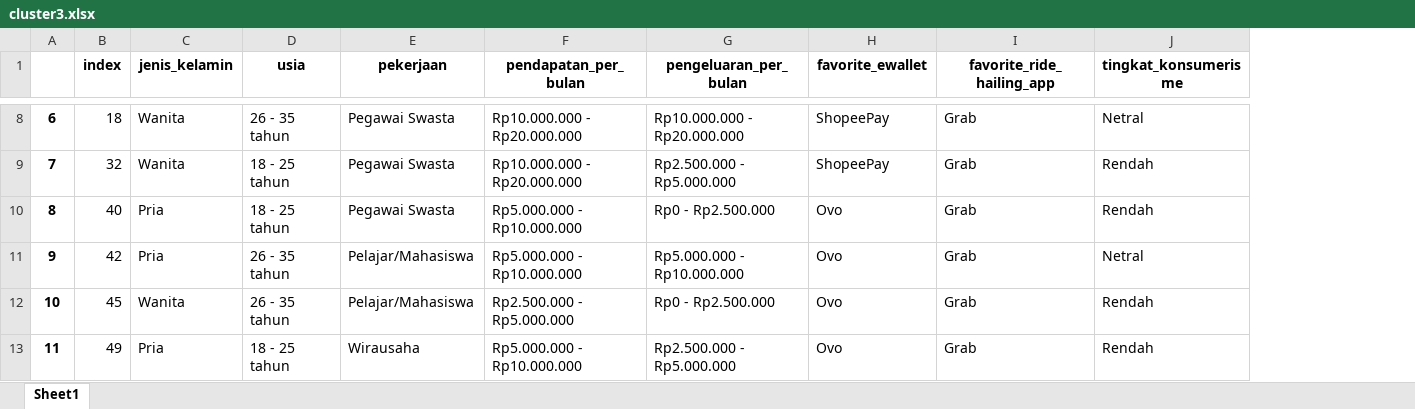
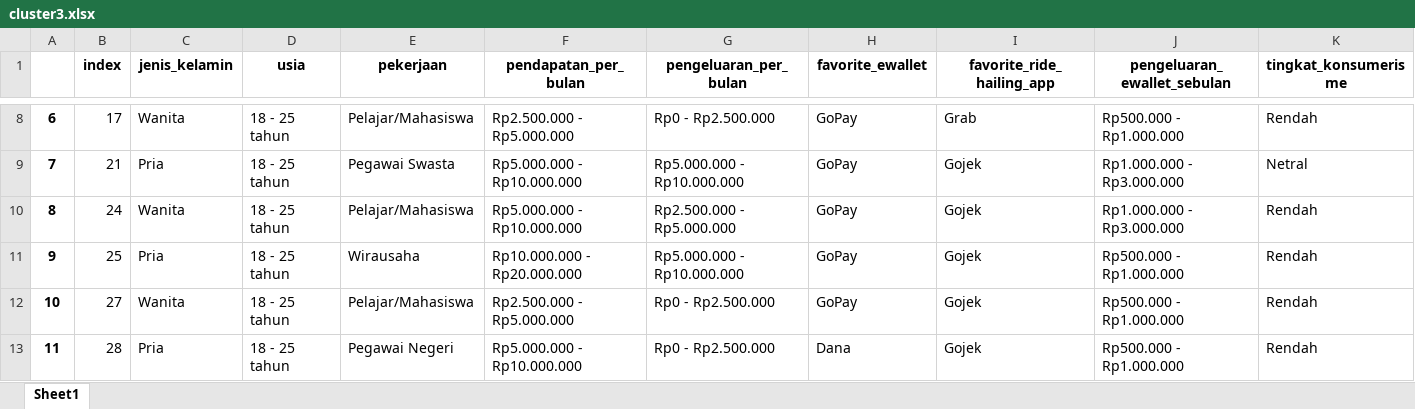
Before and after one commit to hafidhadhiet/Marketing-Management-Clustering, an Excel workbook: cluster3.xlsx, sheet Sheet1, drawn as a sheet; only a part is shown, gaps mark what is left out; values as stored, in another font and other column widths than the file's, no borders; addresses are those after the commit; the diff covers the shown part only; the diff names each change by its address in the sheet, - before the commit and + after, or states it on an @@ line.

```diff
--- a/cluster3.xlsx (sheet Sheet1)
+++ b/cluster3.xlsx (sheet Sheet1)
+column J (pengeluaran_ewallet_sebulan), rows 8-13: Rp500.000 - Rp1.000.000 | Rp1.000.000 - Rp3.000.000 | Rp1.000.000 - Rp3.000.000 | Rp500.000 - Rp1.000.000 | Rp500.000 - Rp1.000.000 | Rp500.000 - Rp1.000.000
-B8 (index): 18
+B8 (index): 17
-D8 (usia): 26 - 35 tahun
+D8 (usia): 18 - 25 tahun
-E8 (pekerjaan): Pegawai Swasta
+E8 (pekerjaan): Pelajar/Mahasiswa
-F8 (pendapatan_per_bulan): Rp10.000.000 - Rp20.000.000
+F8 (pendapatan_per_bulan): Rp2.500.000 - Rp5.000.000
-G8 (pengeluaran_per_bulan): Rp10.000.000 - Rp20.000.000
+G8 (pengeluaran_per_bulan): Rp0 - Rp2.500.000
-H8:H9 (favorite_ewallet): ShopeePay
+H8:H9 (favorite_ewallet): GoPay
-K8 (tingkat_konsumerisme): Netral
+K8 (tingkat_konsumerisme): Rendah
-B9 (index): 32
+B9 (index): 21
-C9 (jenis_kelamin): Wanita
+C9 (jenis_kelamin): Pria
-F9 (pendapatan_per_bulan): Rp10.000.000 - Rp20.000.000
+F9 (pendapatan_per_bulan): Rp5.000.000 - Rp10.000.000
-G9 (pengeluaran_per_bulan): Rp2.500.000 - Rp5.000.000
+G9 (pengeluaran_per_bulan): Rp5.000.000 - Rp10.000.000
-I9:I13 (favorite_ride_hailing_app): Grab
+I9:I13 (favorite_ride_hailing_app): Gojek
-K9 (tingkat_konsumerisme): Rendah
+K9 (tingkat_konsumerisme): Netral
-B10 (index): 40
+B10 (index): 24
-C10 (jenis_kelamin): Pria
+C10 (jenis_kelamin): Wanita
-E10 (pekerjaan): Pegawai Swasta
+E10 (pekerjaan): Pelajar/Mahasiswa
-G10 (pengeluaran_per_bulan): Rp0 - Rp2.500.000
+G10 (pengeluaran_per_bulan): Rp2.500.000 - Rp5.000.000
-H10:H12 (favorite_ewallet): Ovo
+H10:H12 (favorite_ewallet): GoPay
-B11 (index): 42
+B11 (index): 25
-D11:D12 (usia): 26 - 35 tahun
+D11:D12 (usia): 18 - 25 tahun
-E11 (pekerjaan): Pelajar/Mahasiswa
+E11 (pekerjaan): Wirausaha
-F11 (pendapatan_per_bulan): Rp5.000.000 - Rp10.000.000
+F11 (pendapatan_per_bulan): Rp10.000.000 - Rp20.000.000
-K11 (tingkat_konsumerisme): Netral
+K11 (tingkat_konsumerisme): Rendah
-B12 (index): 45
+B12 (index): 27
-B13 (index): 49
+B13 (index): 28
-E13 (pekerjaan): Wirausaha
+E13 (pekerjaan): Pegawai Negeri
-G13 (pengeluaran_per_bulan): Rp2.500.000 - Rp5.000.000
+G13 (pengeluaran_per_bulan): Rp0 - Rp2.500.000
-H13 (favorite_ewallet): Ovo
+H13 (favorite_ewallet): Dana
```
Also changed, not shown: 162 edited cells elsewhere in this sheet, cluster1.xlsx, cluster2.xlsx, 31 other files.
